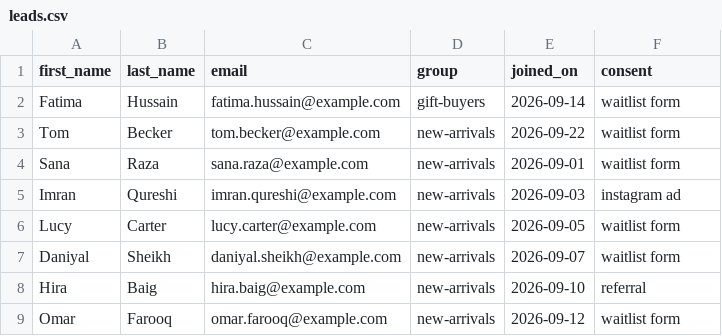
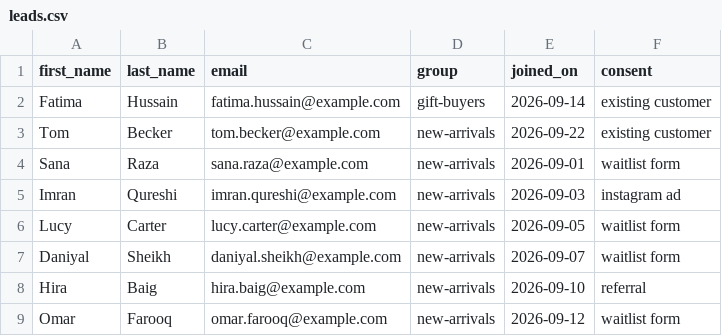
Before and after one commit to Emimo56/jaffarjees-email-studio, a CSV file: leads/leads.csv, drawn as a sheet; only a part is shown.

```diff
--- a/leads/leads.csv
+++ b/leads/leads.csv
@@ -1,4 +1,4 @@
 first_name,last_name,email,group,joined_on,consent
-Fatima,Hussain,fatima.hussain@example.com,gift-buyers,2026-09-14,waitlist form
-Tom,Becker,tom.becker@example.com,new-arrivals,2026-09-22,waitlist form
+Fatima,Hussain,fatima.hussain@example.com,gift-buyers,2026-09-14,existing customer
+Tom,Becker,tom.becker@example.com,new-arrivals,2026-09-22,existing customer
 Sana,Raza,sana.raza@example.com,new-arrivals,2026-09-01,waitlist form
```
